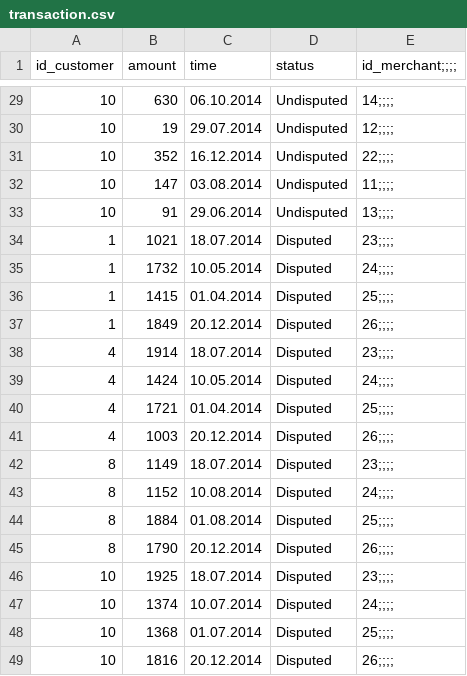
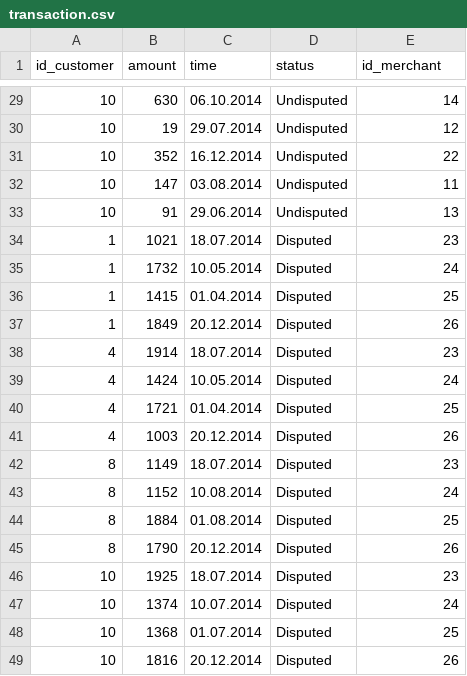
Before and after one commit to Thu-Hien/Bachelorarbeit, a CSV file: transaction.csv, drawn as a sheet; only a part is shown, gaps mark what is left out; the diff covers the shown part only.

```diff
--- a/transaction.csv
+++ b/transaction.csv
@@ -1 +1 @@
-id_customer,amount,time,status,id_merchant;;;;
+id_customer,amount,time,status,id_merchant
@@ -29,21 +29,21 @@ id_customer,amount,time,status,id_merchant;;;;
-10,630,06.10.2014,Undisputed,14;;;;
-10,19,29.07.2014,Undisputed,12;;;;
-10,352,16.12.2014,Undisputed,22;;;;
-10,147,03.08.2014,Undisputed,11;;;;
-10,91,29.06.2014,Undisputed,13;;;;
-1,1021,18.07.2014,Disputed,23;;;;
-1,1732,10.05.2014,Disputed,24;;;;
-1,1415,01.04.2014,Disputed,25;;;;
-1,1849,20.12.2014,Disputed,26;;;;
-4,1914,18.07.2014,Disputed,23;;;;
-4,1424,10.05.2014,Disputed,24;;;;
-4,1721,01.04.2014,Disputed,25;;;;
-4,1003,20.12.2014,Disputed,26;;;;
-8,1149,18.07.2014,Disputed,23;;;;
-8,1152,10.08.2014,Disputed,24;;;;
-8,1884,01.08.2014,Disputed,25;;;;
-8,1790,20.12.2014,Disputed,26;;;;
-10,1925,18.07.2014,Disputed,23;;;;
-10,1374,10.07.2014,Disputed,24;;;;
-10,1368,01.07.2014,Disputed,25;;;;
-10,1816,20.12.2014,Disputed,26;;;;
+10,630,06.10.2014,Undisputed,14
+10,19,29.07.2014,Undisputed,12
+10,352,16.12.2014,Undisputed,22
+10,147,03.08.2014,Undisputed,11
+10,91,29.06.2014,Undisputed,13
+1,1021,18.07.2014,Disputed,23
+1,1732,10.05.2014,Disputed,24
+1,1415,01.04.2014,Disputed,25
+1,1849,20.12.2014,Disputed,26
+4,1914,18.07.2014,Disputed,23
+4,1424,10.05.2014,Disputed,24
+4,1721,01.04.2014,Disputed,25
+4,1003,20.12.2014,Disputed,26
+8,1149,18.07.2014,Disputed,23
+8,1152,10.08.2014,Disputed,24
+8,1884,01.08.2014,Disputed,25
+8,1790,20.12.2014,Disputed,26
+10,1925,18.07.2014,Disputed,23
+10,1374,10.07.2014,Disputed,24
+10,1368,01.07.2014,Disputed,25
+10,1816,20.12.2014,Disputed,26
```
Also changed, not shown: 27 edited cells elsewhere in this file.
